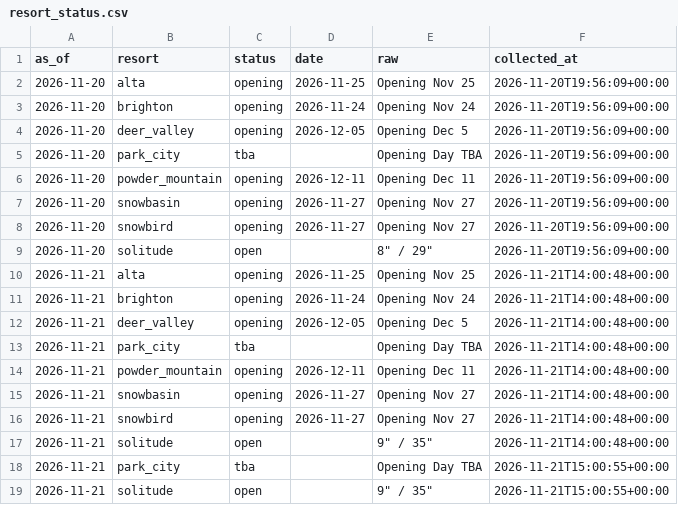
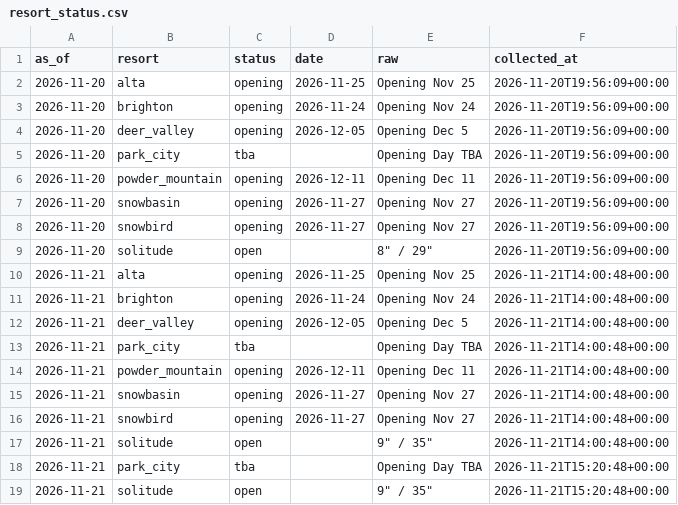
Before and after one commit to Jbeck-tests/Ski-wait-times, a CSV file: resort_status.csv, drawn as a sheet.

```diff
--- a/resort_status.csv
+++ b/resort_status.csv
@@ -17,3 +17,3 @@ as_of,resort,status,date,raw,collected_at
 2026-11-21,solitude,open,,"9"" / 35""",2026-11-21T14:00:48+00:00
-2026-11-21,park_city,tba,,Opening Day TBA,2026-11-21T15:00:55+00:00
-2026-11-21,solitude,open,,"9"" / 35""",2026-11-21T15:00:55+00:00
+2026-11-21,park_city,tba,,Opening Day TBA,2026-11-21T15:20:48+00:00
+2026-11-21,solitude,open,,"9"" / 35""",2026-11-21T15:20:48+00:00
```
Also changed, not shown: canyon_live.csv, webcam_counts.csv, 1 other file.
